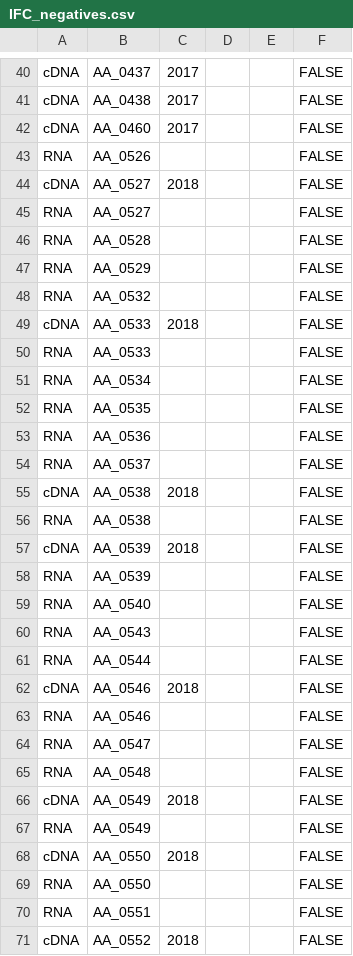
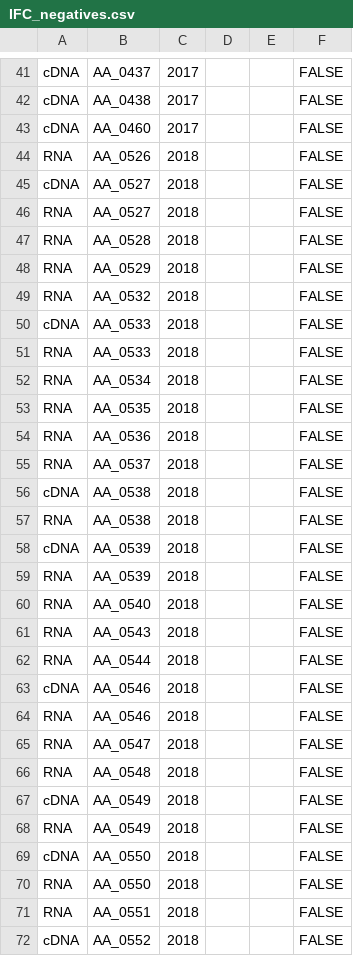
Before and after one commit to LubomirBednar/PhD, a CSV file: IFC_negatives.csv, drawn as a sheet; only a part is shown, gaps mark what is left out; the diff covers the shown part only.

```diff
--- a/IFC_negatives.csv
+++ b/IFC_negatives.csv
@@ -42,30 +43,30 @@ cDNA,AA_0438,2017,,,FALSE
 cDNA,AA_0460,2017,,,FALSE
-RNA,AA_0526,,,,FALSE
+RNA,AA_0526,2018,,,FALSE
 cDNA,AA_0527,2018,,,FALSE
-RNA,AA_0527,,,,FALSE
-RNA,AA_0528,,,,FALSE
-RNA,AA_0529,,,,FALSE
-RNA,AA_0532,,,,FALSE
+RNA,AA_0527,2018,,,FALSE
+RNA,AA_0528,2018,,,FALSE
+RNA,AA_0529,2018,,,FALSE
+RNA,AA_0532,2018,,,FALSE
 cDNA,AA_0533,2018,,,FALSE
-RNA,AA_0533,,,,FALSE
-RNA,AA_0534,,,,FALSE
-RNA,AA_0535,,,,FALSE
-RNA,AA_0536,,,,FALSE
-RNA,AA_0537,,,,FALSE
+RNA,AA_0533,2018,,,FALSE
+RNA,AA_0534,2018,,,FALSE
+RNA,AA_0535,2018,,,FALSE
+RNA,AA_0536,2018,,,FALSE
+RNA,AA_0537,2018,,,FALSE
 cDNA,AA_0538,2018,,,FALSE
-RNA,AA_0538,,,,FALSE
+RNA,AA_0538,2018,,,FALSE
 cDNA,AA_0539,2018,,,FALSE
-RNA,AA_0539,,,,FALSE
-RNA,AA_0540,,,,FALSE
-RNA,AA_0543,,,,FALSE
-RNA,AA_0544,,,,FALSE
+RNA,AA_0539,2018,,,FALSE
+RNA,AA_0540,2018,,,FALSE
+RNA,AA_0543,2018,,,FALSE
+RNA,AA_0544,2018,,,FALSE
 cDNA,AA_0546,2018,,,FALSE
-RNA,AA_0546,,,,FALSE
-RNA,AA_0547,,,,FALSE
-RNA,AA_0548,,,,FALSE
+RNA,AA_0546,2018,,,FALSE
+RNA,AA_0547,2018,,,FALSE
+RNA,AA_0548,2018,,,FALSE
 cDNA,AA_0549,2018,,,FALSE
-RNA,AA_0549,,,,FALSE
+RNA,AA_0549,2018,,,FALSE
 cDNA,AA_0550,2018,,,FALSE
-RNA,AA_0550,,,,FALSE
-RNA,AA_0551,,,,FALSE
+RNA,AA_0550,2018,,,FALSE
+RNA,AA_0551,2018,,,FALSE
 cDNA,AA_0552,2018,,,FALSE
```
Also changed, not shown: 30 added rows, 44 removed rows and 4 edited cells elsewhere in this file, IFC_positives.csv.
